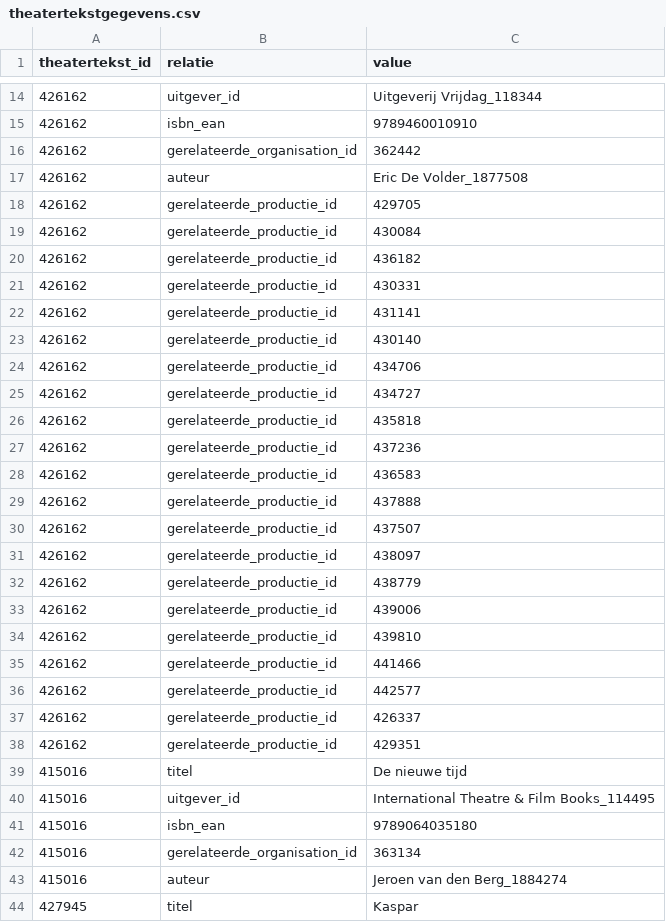
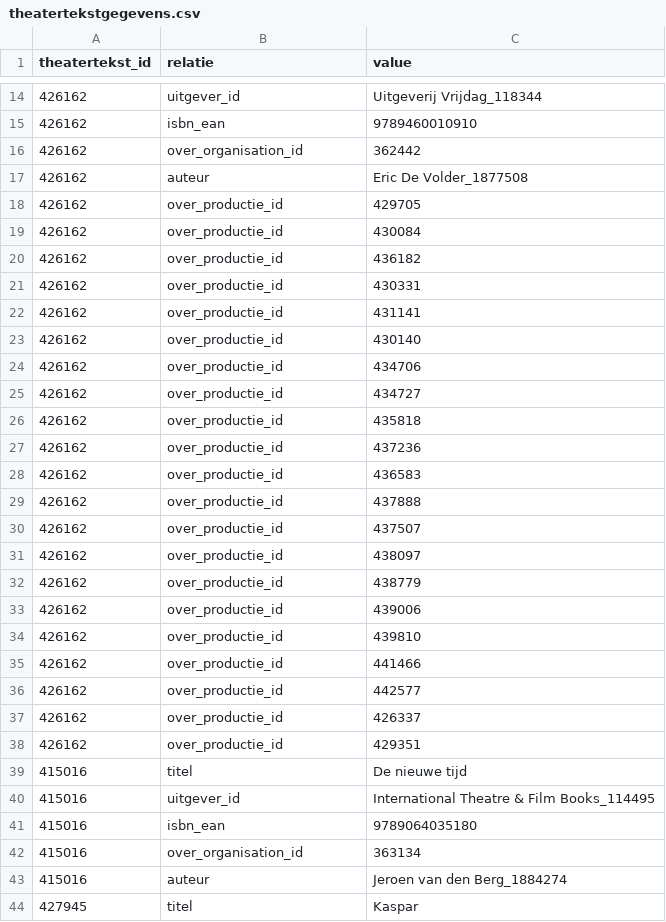
Before and after one commit to Kunstenpunt/externe_vragen, a CSV file: wikipedia_voor_bart/importdata/theatertekstgegevens.csv, drawn as a sheet; only a part is shown, gaps mark what is left out.

```diff
--- a/wikipedia_voor_bart/importdata/theatertekstgegevens.csv
+++ b/wikipedia_voor_bart/importdata/theatertekstgegevens.csv
@@ -15,25 +15,25 @@ theatertekst_id,relatie,value
 426162,isbn_ean,9789460010910
-426162,gerelateerde_organisation_id,362442
+426162,over_organisation_id,362442
 426162,auteur,Eric De Volder_1877508
-426162,gerelateerde_productie_id,429705
-426162,gerelateerde_productie_id,430084
-426162,gerelateerde_productie_id,436182
-426162,gerelateerde_productie_id,430331
-426162,gerelateerde_productie_id,431141
-426162,gerelateerde_productie_id,430140
-426162,gerelateerde_productie_id,434706
-426162,gerelateerde_productie_id,434727
-426162,gerelateerde_productie_id,435818
-426162,gerelateerde_productie_id,437236
-426162,gerelateerde_productie_id,436583
-426162,gerelateerde_productie_id,437888
-426162,gerelateerde_productie_id,437507
-426162,gerelateerde_productie_id,438097
-426162,gerelateerde_productie_id,438779
-426162,gerelateerde_productie_id,439006
-426162,gerelateerde_productie_id,439810
-426162,gerelateerde_productie_id,441466
-426162,gerelateerde_productie_id,442577
-426162,gerelateerde_productie_id,426337
-426162,gerelateerde_productie_id,429351
+426162,over_productie_id,429705
+426162,over_productie_id,430084
+426162,over_productie_id,436182
+426162,over_productie_id,430331
+426162,over_productie_id,431141
+426162,over_productie_id,430140
+426162,over_productie_id,434706
+426162,over_productie_id,434727
+426162,over_productie_id,435818
+426162,over_productie_id,437236
+426162,over_productie_id,436583
+426162,over_productie_id,437888
+426162,over_productie_id,437507
+426162,over_productie_id,438097
+426162,over_productie_id,438779
+426162,over_productie_id,439006
+426162,over_productie_id,439810
+426162,over_productie_id,441466
+426162,over_productie_id,442577
+426162,over_productie_id,426337
+426162,over_productie_id,429351
 415016,titel,De nieuwe tijd
@@ -41,3 +41,3 @@ theatertekst_id,relatie,value
 415016,isbn_ean,9789064035180
-415016,gerelateerde_organisation_id,363134
+415016,over_organisation_id,363134
 415016,auteur,Jeroen van den Berg_1884274
```
Also changed, not shown: wikipedia_voor_bart/importdata/organisatiegegevens.csv, wikipedia_voor_bart/importdata/persoongegevens.csv, 2 other files.
